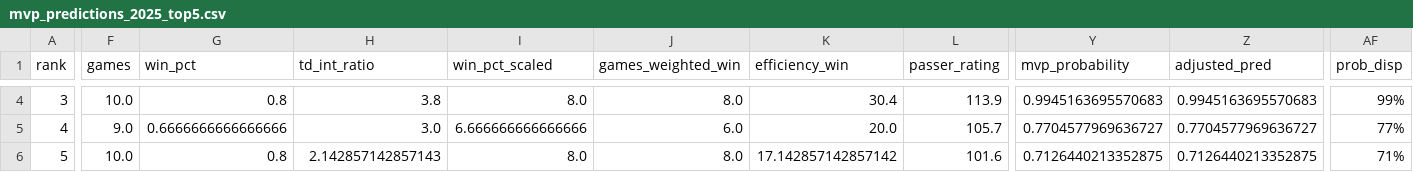
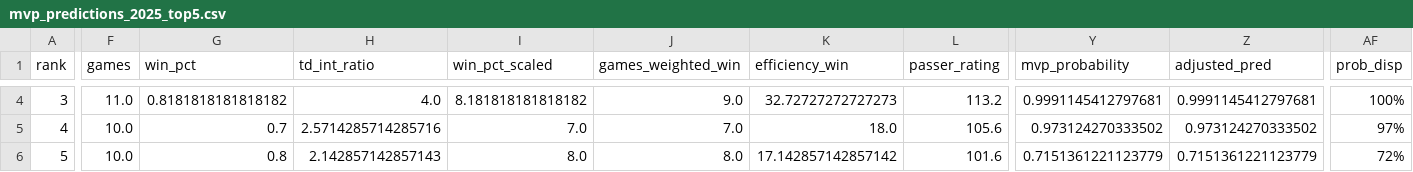
Before and after one commit to jeffwarr4/nfl-awards-predictor, a CSV file: outputs/mvp_predictions_2025_top5.csv, drawn as a sheet; only a part is shown, gaps mark what is left out; the diff covers the shown part only; the diff names each change by its address in the sheet, - before the commit and + after, or states it on an @@ line.

```diff
--- a/outputs/mvp_predictions_2025_top5.csv
+++ b/outputs/mvp_predictions_2025_top5.csv
-F4 (games): 10.0
+F4 (games): 11.0
-G4 (win_pct): 0.8
+G4 (win_pct): 0.8181818181818182
-H4 (td_int_ratio): 3.8
+H4 (td_int_ratio): 4.0
-I4 (win_pct_scaled): 8.0
+I4 (win_pct_scaled): 8.181818181818182
-J4 (games_weighted_win): 8.0
+J4 (games_weighted_win): 9.0
-K4 (efficiency_win): 30.4
+K4 (efficiency_win): 32.72727272727273
-L4 (passer_rating): 113.9
+L4 (passer_rating): 113.2
-Y4 (mvp_probability): 0.9945163695570683
+Y4 (mvp_probability): 0.9991145412797681
-Z4 (adjusted_pred): 0.9945163695570683
+Z4 (adjusted_pred): 0.9991145412797681
-AF4 (prob_disp): 99%
+AF4 (prob_disp): 100%
-F5 (games): 9.0
+F5 (games): 10.0
-G5 (win_pct): 0.6666666666666666
+G5 (win_pct): 0.7
-H5 (td_int_ratio): 3.0
+H5 (td_int_ratio): 2.5714285714285716
-I5 (win_pct_scaled): 6.666666666666666
+I5 (win_pct_scaled): 7.0
-J5 (games_weighted_win): 6.0
+J5 (games_weighted_win): 7.0
-K5 (efficiency_win): 20.0
+K5 (efficiency_win): 18.0
-L5 (passer_rating): 105.7
+L5 (passer_rating): 105.6
-Y5 (mvp_probability): 0.7704577969636727
+Y5 (mvp_probability): 0.973124270333502
-Z5 (adjusted_pred): 0.7704577969636727
+Z5 (adjusted_pred): 0.973124270333502
-AF5 (prob_disp): 77%
+AF5 (prob_disp): 97%
-Y6 (mvp_probability): 0.7126440213352875
+Y6 (mvp_probability): 0.7151361221123779
-Z6 (adjusted_pred): 0.7126440213352875
+Z6 (adjusted_pred): 0.7151361221123779
-AF6 (prob_disp): 71%
+AF6 (prob_disp): 72%
```
Also changed, not shown: 54 edited cells elsewhere in this file, docs/outputs/mvp_predictions_2025_all.csv, outputs/mvp_watch_6to10_pivot.csv, 1 other file.
